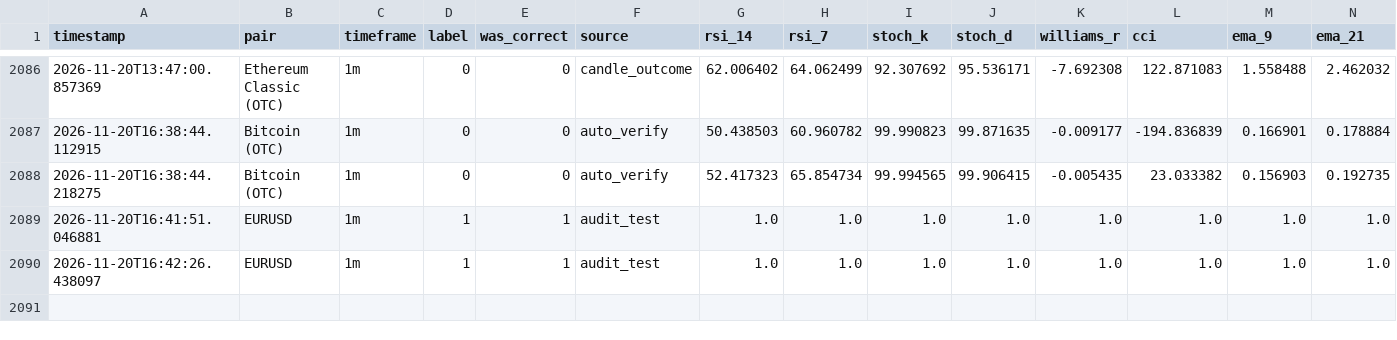
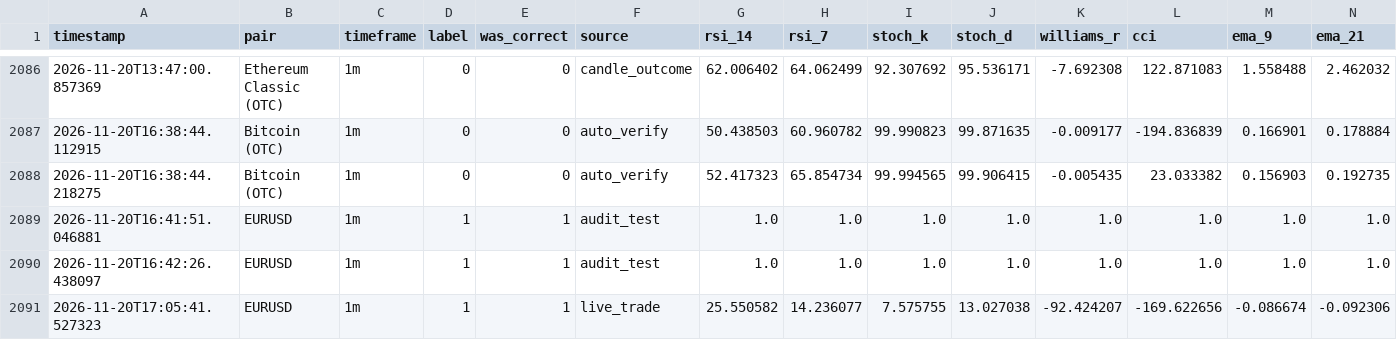
Before and after one commit to nhnoshad/AI-Trading-Bot, a CSV file: ml-backend/data/rolling_30d_learning_memory.csv, drawn as a sheet; only a part is shown, gaps mark what is left out; rows hold the shown columns only; the diff names each change by its address in the sheet, - before the commit and + after, or states it on an @@ line.

```diff
--- a/ml-backend/data/rolling_30d_learning_memory.csv
+++ b/ml-backend/data/rolling_30d_learning_memory.csv
+row 2091: 2026-11-20T17:05:41.527323 | EURUSD | 1m | 1 | 1 | live_trade | 25.550582 | 14.236077 | 7.575755 | 13.027038 | -92.424207 | -169.622656 | -0.086674 | -0.092306
```
Also changed, not shown: 6 other files.
